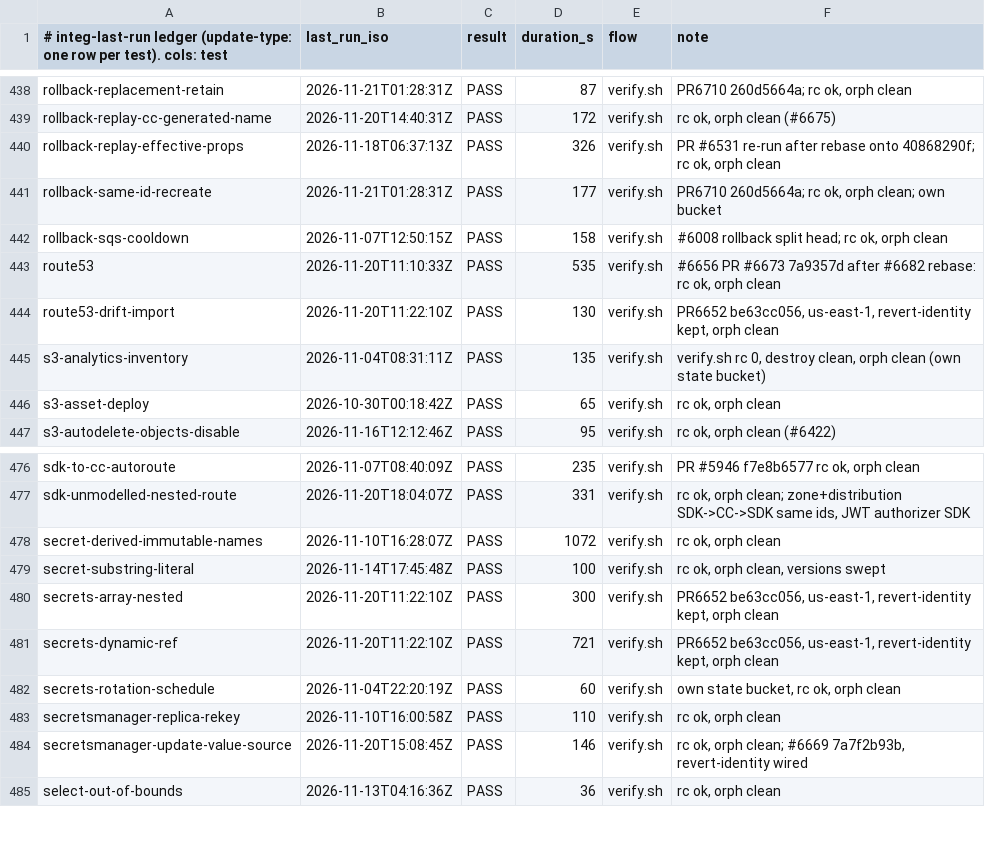
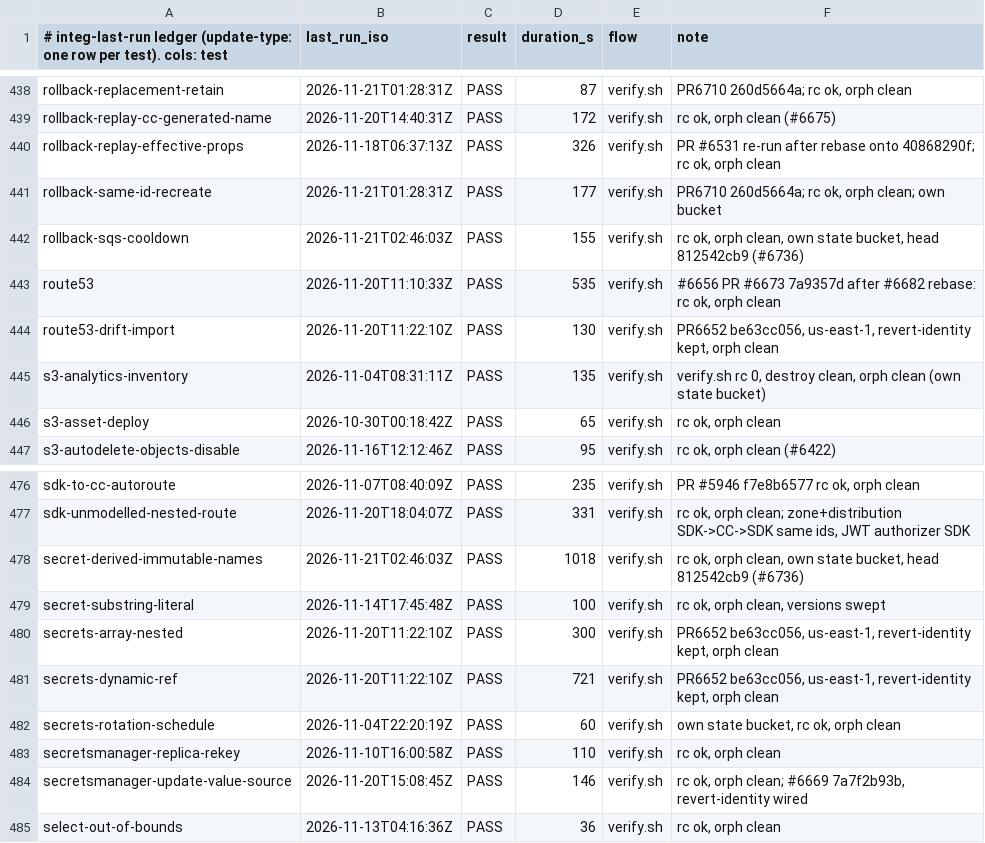
Before and after one commit to go-to-k/cdkd, a TSV file: docs/_generated/integ-last-run.tsv, drawn as a sheet; only a part is shown, gaps mark what is left out.

Commit message:
test(integ): secret-derived-immutable-names and rollback-sqs-cooldown assert the deferred replaced-queue delete and the #6204 rollback wording (#6736)

```diff
--- a/docs/_generated/integ-last-run.tsv
+++ b/docs/_generated/integ-last-run.tsv
@@ -441,3 +441,3 @@ rollback-replay-effective-props	2026-11-18T06:37:13Z	PASS	326	verify.sh	PR #6531
 rollback-same-id-recreate	2026-11-21T01:28:31Z	PASS	177	verify.sh	PR6710 260d5664a; rc ok, orph clean; own bucket
-rollback-sqs-cooldown	2026-11-07T12:50:15Z	PASS	158	verify.sh	#6008 rollback split head; rc ok, orph clean
+rollback-sqs-cooldown	2026-11-21T02:46:03Z	PASS	155	verify.sh	rc ok, orph clean, own state bucket, head 812542cb9 (#6736)
 route53	2026-11-20T11:10:33Z	PASS	535	verify.sh	#6656 PR #6673 7a9357d after #6682 rebase: rc ok, orph clean
@@ -477,3 +477,3 @@ sdk-to-cc-autoroute	2026-11-07T08:40:09Z	PASS	235	verify.sh	PR #5946 f7e8b6577 r
 sdk-unmodelled-nested-route	2026-11-20T18:04:07Z	PASS	331	verify.sh	rc ok, orph clean; zone+distribution SDK->CC->SDK same ids, JWT authorizer SDK
-secret-derived-immutable-names	2026-11-10T16:28:07Z	PASS	1072	verify.sh	rc ok, orph clean
+secret-derived-immutable-names	2026-11-21T02:46:03Z	PASS	1018	verify.sh	rc ok, orph clean, own state bucket, head 812542cb9 (#6736)
 secret-substring-literal	2026-11-14T17:45:48Z	PASS	100	verify.sh	rc ok, orph clean, versions swept
```
Also changed, not shown: 3 other files.
